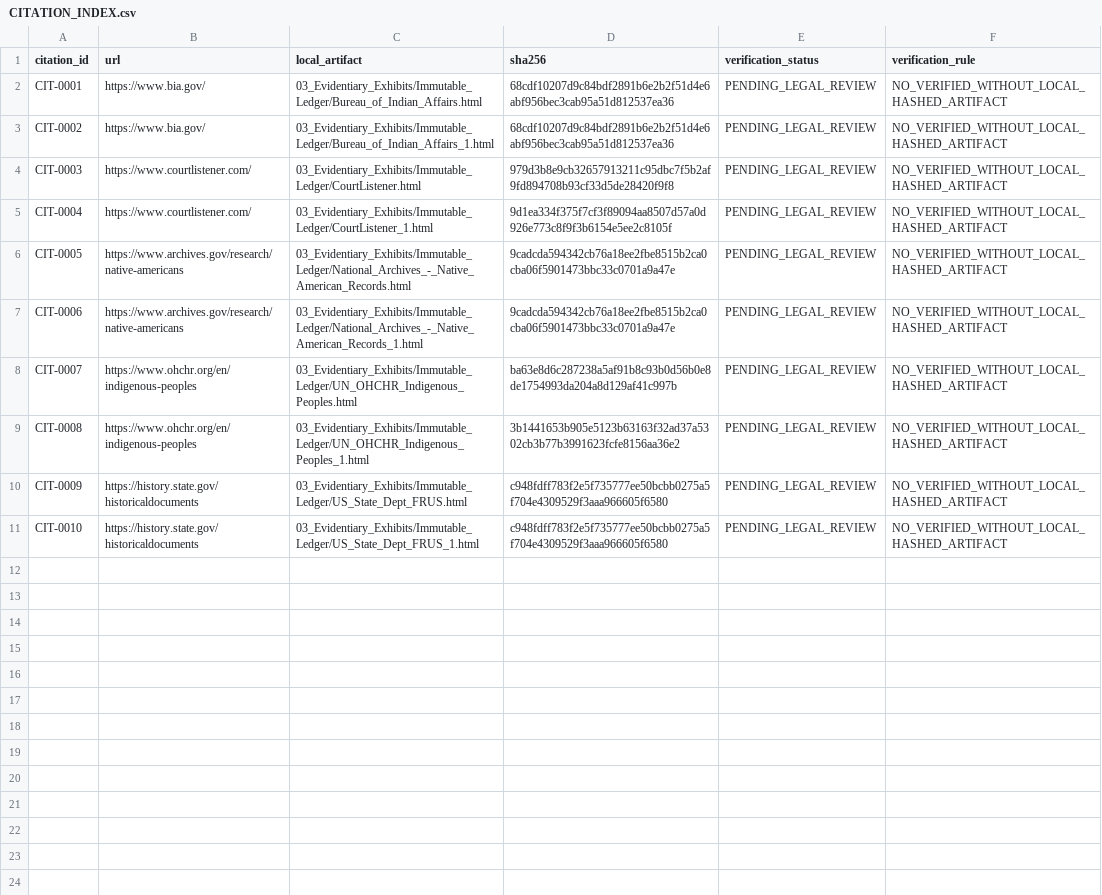
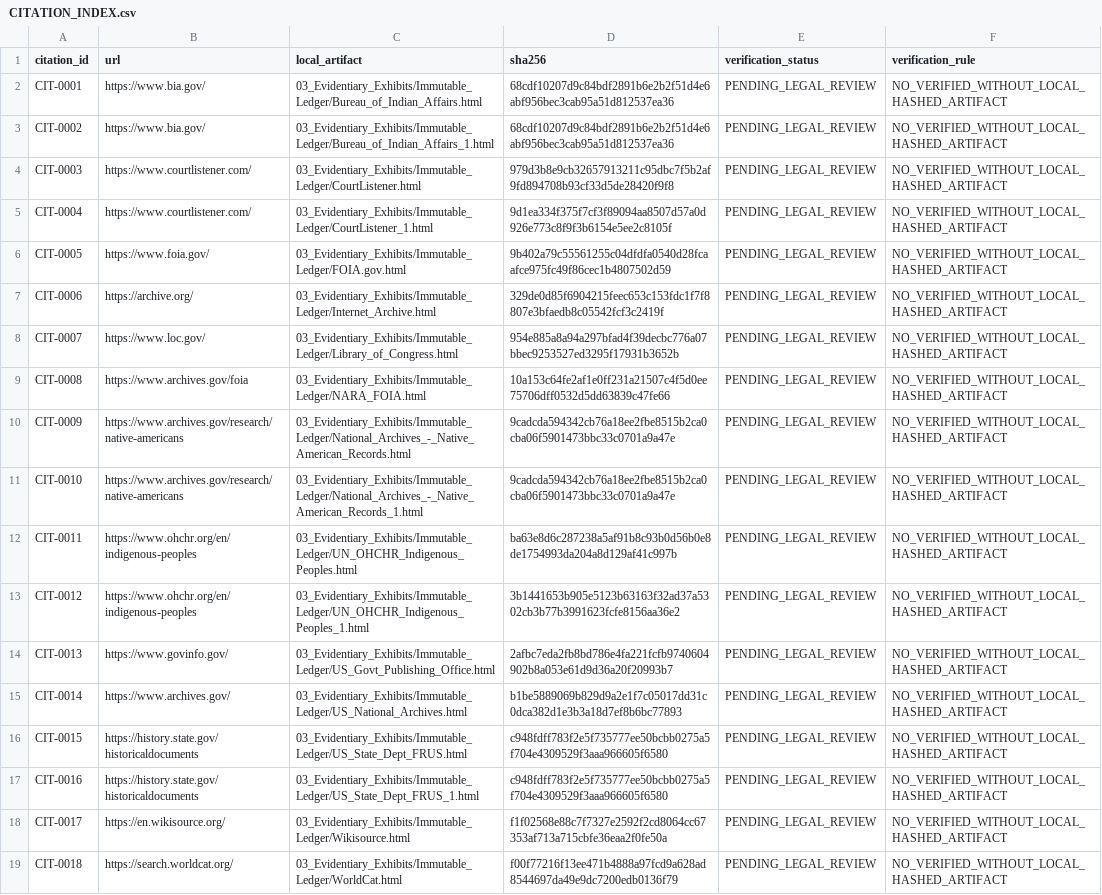
Before and after one commit to GlobalRestitutionAlliance/turtle-island-us-ak-agdaagux-tribe-of-king-cove-master-litigation, a CSV file: 03_Evidentiary_Exhibits/CITATION_INDEX.csv, drawn as a sheet.

Commit message:
Batch 2b: harvest expanded sources, citations, manifests

```diff
--- a/03_Evidentiary_Exhibits/CITATION_INDEX.csv
+++ b/03_Evidentiary_Exhibits/CITATION_INDEX.csv
@@ -5,7 +5,15 @@ CIT-0003,https://www.courtlistener.com/,03_Evidentiary_Exhibits/Immutable_Ledger
 CIT-0004,https://www.courtlistener.com/,03_Evidentiary_Exhibits/Immutable_Ledger/CourtListener_1.html,9d1ea334f375f7cf3f89094aa8507d57a0d926e773c8f9f3b6154e5ee2c8105f,PENDING_LEGAL_REVIEW,NO_VERIFIED_WITHOUT_LOCAL_HASHED_ARTIFACT
-CIT-0005,https://www.archives.gov/research/native-americans,03_Evidentiary_Exhibits/Immutable_Ledger/National_Archives_-_Native_American_Records.html,9cadcda594342cb76a18ee2fbe8515b2ca0cba06f5901473bbc33c0701a9a47e,PENDING_LEGAL_REVIEW,NO_VERIFIED_WITHOUT_LOCAL_HASHED_ARTIFACT
-CIT-0006,https://www.archives.gov/research/native-americans,03_Evidentiary_Exhibits/Immutable_Ledger/National_Archives_-_Native_American_Records_1.html,9cadcda594342cb76a18ee2fbe8515b2ca0cba06f5901473bbc33c0701a9a47e,PENDING_LEGAL_REVIEW,NO_VERIFIED_WITHOUT_LOCAL_HASHED_ARTIFACT
-CIT-0007,https://www.ohchr.org/en/indigenous-peoples,03_Evidentiary_Exhibits/Immutable_Ledger/UN_OHCHR_Indigenous_Peoples.html,ba63e8d6c287238a5af91b8c93b0d56b0e8de1754993da204a8d129af41c997b,PENDING_LEGAL_REVIEW,NO_VERIFIED_WITHOUT_LOCAL_HASHED_ARTIFACT
-CIT-0008,https://www.ohchr.org/en/indigenous-peoples,03_Evidentiary_Exhibits/Immutable_Ledger/UN_OHCHR_Indigenous_Peoples_1.html,3b1441653b905e5123b63163f32ad37a5302cb3b77b3991623fcfe8156aa36e2,PENDING_LEGAL_REVIEW,NO_VERIFIED_WITHOUT_LOCAL_HASHED_ARTIFACT
-CIT-0009,https://history.state.gov/historicaldocuments,03_Evidentiary_Exhibits/Immutable_Ledger/US_State_Dept_FRUS.html,c948fdff783f2e5f735777ee50bcbb0275a5f704e4309529f3aaa966605f6580,PENDING_LEGAL_REVIEW,NO_VERIFIED_WITHOUT_LOCAL_HASHED_ARTIFACT
-CIT-0010,https://history.state.gov/historicaldocuments,03_Evidentiary_Exhibits/Immutable_Ledger/US_State_Dept_FRUS_1.html,c948fdff783f2e5f735777ee50bcbb0275a5f704e4309529f3aaa966605f6580,PENDING_LEGAL_REVIEW,NO_VERIFIED_WITHOUT_LOCAL_HASHED_ARTIFACT
+CIT-0005,https://www.foia.gov/,03_Evidentiary_Exhibits/Immutable_Ledger/FOIA.gov.html,9b402a79c55561255c04dfdfa0540d28fcaafce975fc49f86cec1b4807502d59,PENDING_LEGAL_REVIEW,NO_VERIFIED_WITHOUT_LOCAL_HASHED_ARTIFACT
+CIT-0006,https://archive.org/,03_Evidentiary_Exhibits/Immutable_Ledger/Internet_Archive.html,329de0d85f6904215feec653c153fdc1f7f8807e3bfaedb8c05542fcf3c2419f,PENDING_LEGAL_REVIEW,NO_VERIFIED_WITHOUT_LOCAL_HASHED_ARTIFACT
+CIT-0007,https://www.loc.gov/,03_Evidentiary_Exhibits/Immutable_Ledger/Library_of_Congress.html,954e885a8a94a297bfad4f39decbc776a07bbec9253527ed3295f17931b3652b,PENDING_LEGAL_REVIEW,NO_VERIFIED_WITHOUT_LOCAL_HASHED_ARTIFACT
+CIT-0008,https://www.archives.gov/foia,03_Evidentiary_Exhibits/Immutable_Ledger/NARA_FOIA.html,10a153c64fe2af1e0ff231a21507c4f5d0ee75706dff0532d5dd63839c47fe66,PENDING_LEGAL_REVIEW,NO_VERIFIED_WITHOUT_LOCAL_HASHED_ARTIFACT
+CIT-0009,https://www.archives.gov/research/native-americans,03_Evidentiary_Exhibits/Immutable_Ledger/National_Archives_-_Native_American_Records.html,9cadcda594342cb76a18ee2fbe8515b2ca0cba06f5901473bbc33c0701a9a47e,PENDING_LEGAL_REVIEW,NO_VERIFIED_WITHOUT_LOCAL_HASHED_ARTIFACT
+CIT-0010,https://www.archives.gov/research/native-americans,03_Evidentiary_Exhibits/Immutable_Ledger/National_Archives_-_Native_American_Records_1.html,9cadcda594342cb76a18ee2fbe8515b2ca0cba06f5901473bbc33c0701a9a47e,PENDING_LEGAL_REVIEW,NO_VERIFIED_WITHOUT_LOCAL_HASHED_ARTIFACT
+CIT-0011,https://www.ohchr.org/en/indigenous-peoples,03_Evidentiary_Exhibits/Immutable_Ledger/UN_OHCHR_Indigenous_Peoples.html,ba63e8d6c287238a5af91b8c93b0d56b0e8de1754993da204a8d129af41c997b,PENDING_LEGAL_REVIEW,NO_VERIFIED_WITHOUT_LOCAL_HASHED_ARTIFACT
+CIT-0012,https://www.ohchr.org/en/indigenous-peoples,03_Evidentiary_Exhibits/Immutable_Ledger/UN_OHCHR_Indigenous_Peoples_1.html,3b1441653b905e5123b63163f32ad37a5302cb3b77b3991623fcfe8156aa36e2,PENDING_LEGAL_REVIEW,NO_VERIFIED_WITHOUT_LOCAL_HASHED_ARTIFACT
+CIT-0013,https://www.govinfo.gov/,03_Evidentiary_Exhibits/Immutable_Ledger/US_Govt_Publishing_Office.html,2afbc7eda2fb8bd786e4fa221fcfb9740604902b8a053e61d9d36a20f20993b7,PENDING_LEGAL_REVIEW,NO_VERIFIED_WITHOUT_LOCAL_HASHED_ARTIFACT
+CIT-0014,https://www.archives.gov/,03_Evidentiary_Exhibits/Immutable_Ledger/US_National_Archives.html,b1be5889069b829d9a2e1f7c05017dd31c0dca382d1e3b3a18d7ef8b6bc77893,PENDING_LEGAL_REVIEW,NO_VERIFIED_WITHOUT_LOCAL_HASHED_ARTIFACT
+CIT-0015,https://history.state.gov/historicaldocuments,03_Evidentiary_Exhibits/Immutable_Ledger/US_State_Dept_FRUS.html,c948fdff783f2e5f735777ee50bcbb0275a5f704e4309529f3aaa966605f6580,PENDING_LEGAL_REVIEW,NO_VERIFIED_WITHOUT_LOCAL_HASHED_ARTIFACT
+CIT-0016,https://history.state.gov/historicaldocuments,03_Evidentiary_Exhibits/Immutable_Ledger/US_State_Dept_FRUS_1.html,c948fdff783f2e5f735777ee50bcbb0275a5f704e4309529f3aaa966605f6580,PENDING_LEGAL_REVIEW,NO_VERIFIED_WITHOUT_LOCAL_HASHED_ARTIFACT
+CIT-0017,https://en.wikisource.org/,03_Evidentiary_Exhibits/Immutable_Ledger/Wikisource.html,f1f02568e88c7f7327e2592f2cd8064cc67353af713a715cbfe36eaa2f0fe50a,PENDING_LEGAL_REVIEW,NO_VERIFIED_WITHOUT_LOCAL_HASHED_ARTIFACT
+CIT-0018,https://search.worldcat.org/,03_Evidentiary_Exhibits/Immutable_Ledger/WorldCat.html,f00f77216f13ee471b4888a97fcd9a628ad8544697da49e9dc7200edb0136f79,PENDING_LEGAL_REVIEW,NO_VERIFIED_WITHOUT_LOCAL_HASHED_ARTIFACT
```
Also changed, not shown: 32 other files.
